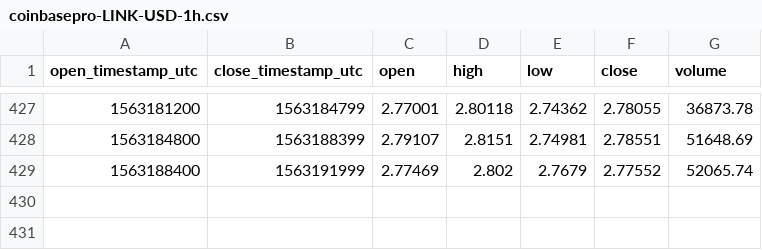
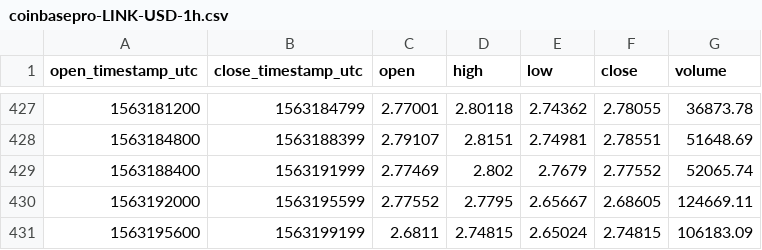
Before and after one commit to cryptobigbro/coinbasepro-LINK-USD, a CSV file: coinbasepro-LINK-USD-1h.csv, drawn as a sheet; only a part is shown, gaps mark what is left out.

Commit message:
Update OHLCV data.

```diff
--- a/coinbasepro-LINK-USD-1h.csv
+++ b/coinbasepro-LINK-USD-1h.csv
@@ -429 +429,3 @@ open_timestamp_utc,close_timestamp_utc,open,high,low,close,volume
 1563188400,1563191999,2.77469,2.802,2.7679,2.77552,52065.74
+1563192000,1563195599,2.77552,2.7795,2.65667,2.68605,124669.11
+1563195600,1563199199,2.6811,2.74815,2.65024,2.74815,106183.09
```
Also changed, not shown: 1 other file.
